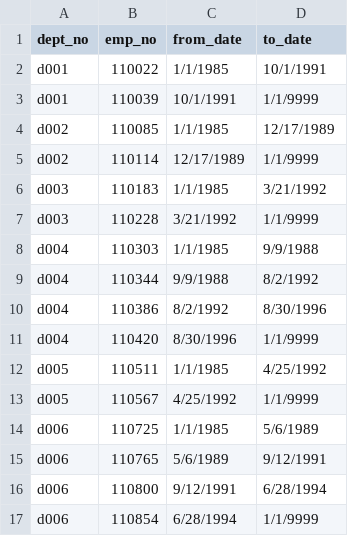
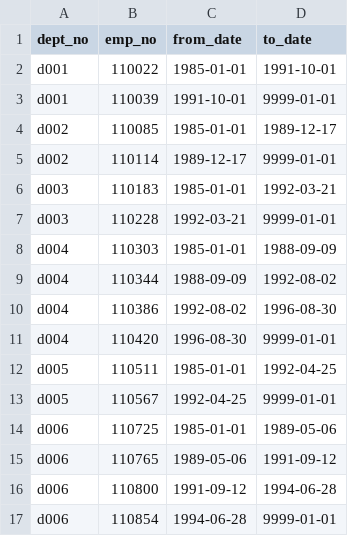
Before and after one commit to satgatech180/sql-challenge, a CSV file: EmployeeSQL/dept_manager.csv, drawn as a sheet; only a part is shown; the diff covers the shown part only.

Commit message:
SQL Employee HW 2.12.20

```diff
--- a/EmployeeSQL/dept_manager.csv
+++ b/EmployeeSQL/dept_manager.csv
@@ -2,16 +2,16 @@ dept_no,emp_no,from_date,to_date
-d001,110022,1/1/1985,10/1/1991
-d001,110039,10/1/1991,1/1/9999
-d002,110085,1/1/1985,12/17/1989
-d002,110114,12/17/1989,1/1/9999
-d003,110183,1/1/1985,3/21/1992
-d003,110228,3/21/1992,1/1/9999
-d004,110303,1/1/1985,9/9/1988
-d004,110344,9/9/1988,8/2/1992
-d004,110386,8/2/1992,8/30/1996
-d004,110420,8/30/1996,1/1/9999
-d005,110511,1/1/1985,4/25/1992
-d005,110567,4/25/1992,1/1/9999
-d006,110725,1/1/1985,5/6/1989
-d006,110765,5/6/1989,9/12/1991
-d006,110800,9/12/1991,6/28/1994
-d006,110854,6/28/1994,1/1/9999
+"d001",110022,"1985-01-01","1991-10-01"
+"d001",110039,"1991-10-01","9999-01-01"
+"d002",110085,"1985-01-01","1989-12-17"
+"d002",110114,"1989-12-17","9999-01-01"
+"d003",110183,"1985-01-01","1992-03-21"
+"d003",110228,"1992-03-21","9999-01-01"
+"d004",110303,"1985-01-01","1988-09-09"
+"d004",110344,"1988-09-09","1992-08-02"
+"d004",110386,"1992-08-02","1996-08-30"
+"d004",110420,"1996-08-30","9999-01-01"
+"d005",110511,"1985-01-01","1992-04-25"
+"d005",110567,"1992-04-25","9999-01-01"
+"d006",110725,"1985-01-01","1989-05-06"
+"d006",110765,"1989-05-06","1991-09-12"
+"d006",110800,"1991-09-12","1994-06-28"
+"d006",110854,"1994-06-28","9999-01-01"
```
Also changed, not shown: 16 edited cells elsewhere in this file, 1 other file.
